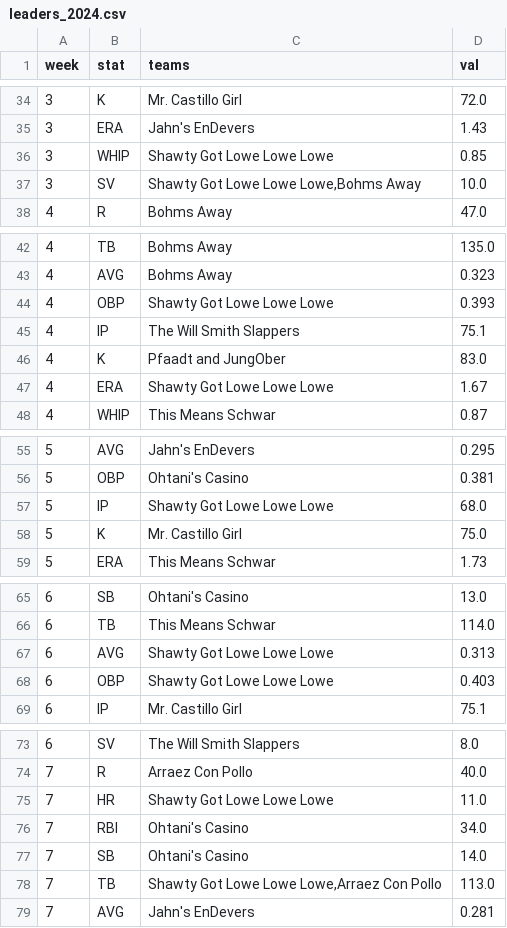
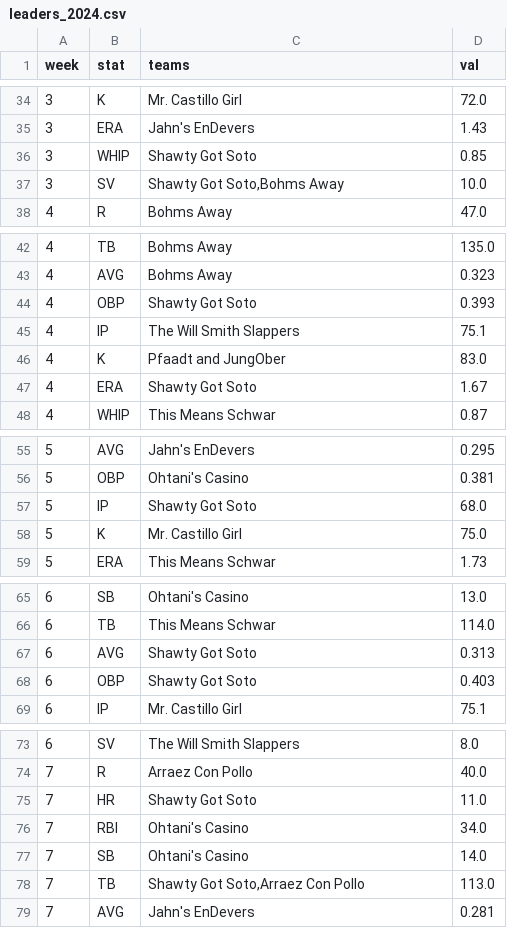
Before and after one commit to maflancer/baseball, a CSV file: public/data/leaders_2024.csv, drawn as a sheet; only a part is shown, gaps mark what is left out; the diff covers the shown part only.

```diff
--- a/public/data/leaders_2024.csv
+++ b/public/data/leaders_2024.csv
@@ -35,4 +35,4 @@ week,stat,teams,val
 3,ERA,Jahn's EnDevers,1.43
-3,WHIP,Shawty Got Lowe Lowe Lowe,0.85
-3,SV,"Shawty Got Lowe Lowe Lowe,Bohms Away",10.0
+3,WHIP,Shawty Got Soto,0.85
+3,SV,"Shawty Got Soto,Bohms Away",10.0
 4,R,Bohms Away,47.0
@@ -43,6 +43,6 @@ week,stat,teams,val
 4,AVG,Bohms Away,0.323
-4,OBP,Shawty Got Lowe Lowe Lowe,0.393
+4,OBP,Shawty Got Soto,0.393
 4,IP,The Will Smith Slappers,75.1
 4,K,Pfaadt and JungOber,83.0
-4,ERA,Shawty Got Lowe Lowe Lowe,1.67
+4,ERA,Shawty Got Soto,1.67
 4,WHIP,This Means Schwar,0.87
@@ -56,3 +56,3 @@ week,stat,teams,val
 5,OBP,Ohtani's Casino,0.381
-5,IP,Shawty Got Lowe Lowe Lowe,68.0
+5,IP,Shawty Got Soto,68.0
 5,K,Mr. Castillo Girl,75.0
@@ -66,4 +66,4 @@ week,stat,teams,val
 6,TB,This Means Schwar,114.0
-6,AVG,Shawty Got Lowe Lowe Lowe,0.313
-6,OBP,Shawty Got Lowe Lowe Lowe,0.403
+6,AVG,Shawty Got Soto,0.313
+6,OBP,Shawty Got Soto,0.403
 6,IP,Mr. Castillo Girl,75.1
@@ -74,6 +74,6 @@ week,stat,teams,val
 7,R,Arraez Con Pollo,40.0
-7,HR,Shawty Got Lowe Lowe Lowe,11.0
+7,HR,Shawty Got Soto,11.0
 7,RBI,Ohtani's Casino,34.0
 7,SB,Ohtani's Casino,14.0
-7,TB,"Shawty Got Lowe Lowe Lowe,Arraez Con Pollo",113.0
+7,TB,"Shawty Got Soto,Arraez Con Pollo",113.0
 7,AVG,Jahn's EnDevers,0.281
```
Also changed, not shown: 12 added rows and 5 edited cells elsewhere in this file, public/data/standings_2024.csv, public/data/stats_2024.csv.
